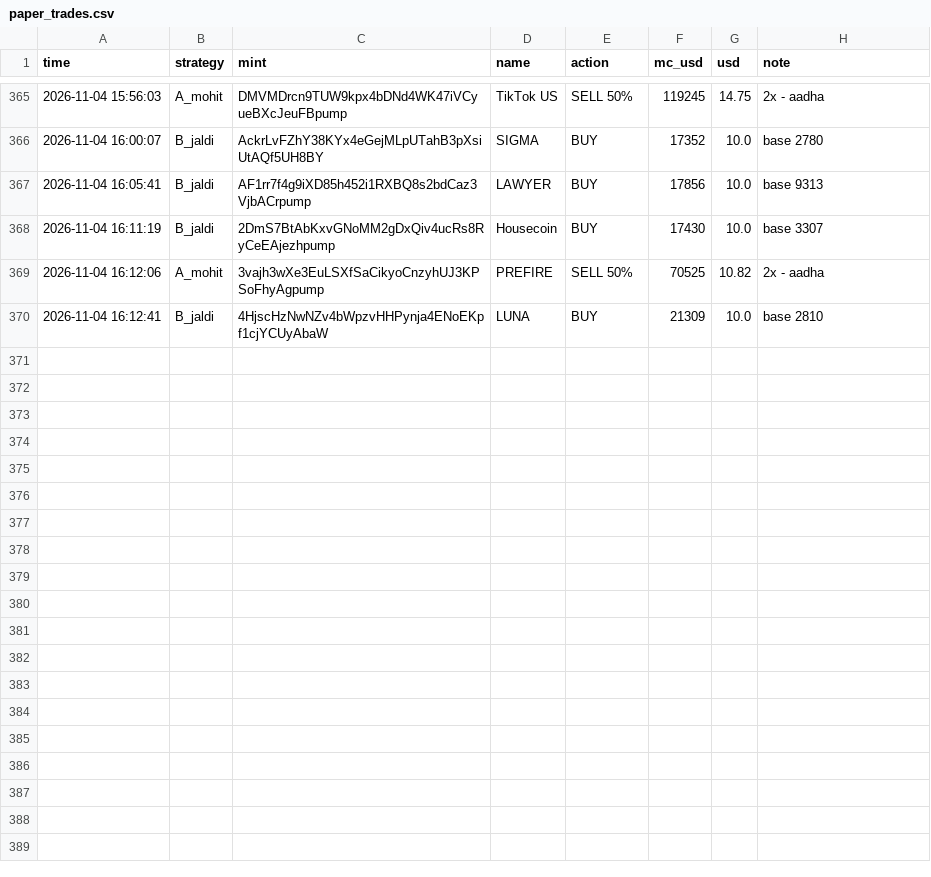
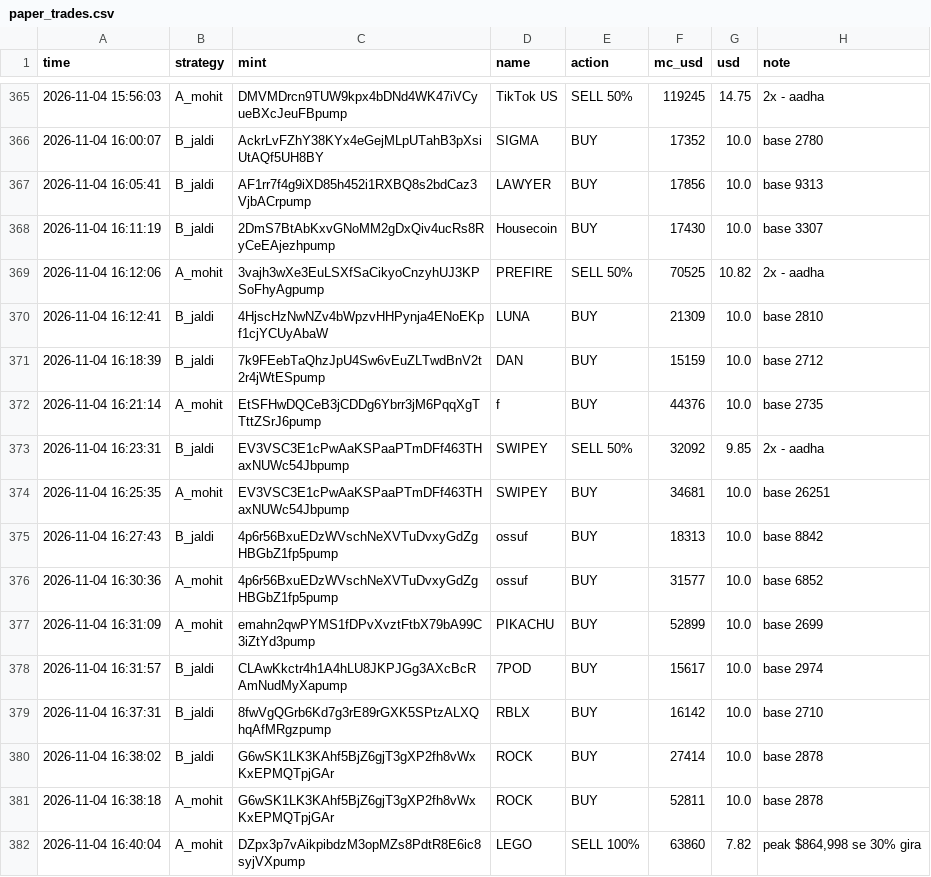
Before and after one commit to mohit1337890-rgb/pump-paper-bot, a CSV file: paper_trades.csv, drawn as a sheet; only a part is shown, gaps mark what is left out; the diff names each change by its address in the sheet, - before the commit and + after, or states it on an @@ line.

Commit message:
paper bot update

```diff
--- a/paper_trades.csv
+++ b/paper_trades.csv
+row 371: 2026-11-04 16:18:39 | B_jaldi | 7k9FEebTaQhzJpU4Sw6vEuZLTwdBnV2t2r4jWtESpump | DAN | BUY | 15159 | 10.0 | base 2712
+row 372: 2026-11-04 16:21:14 | A_mohit | EtSFHwDQCeB3jCDDg6Ybrr3jM6PqqXgTTttZSrJ6pump | f | BUY | 44376 | 10.0 | base 2735
+row 373: 2026-11-04 16:23:31 | B_jaldi | EV3VSC3E1cPwAaKSPaaPTmDFf463THaxNUWc54Jbpump | SWIPEY | SELL 50% | 32092 | 9.85 | 2x - aadha
+row 374: 2026-11-04 16:25:35 | A_mohit | EV3VSC3E1cPwAaKSPaaPTmDFf463THaxNUWc54Jbpump | SWIPEY | BUY | 34681 | 10.0 | base 26251
+row 375: 2026-11-04 16:27:43 | B_jaldi | 4p6r56BxuEDzWVschNeXVTuDvxyGdZgHBGbZ1fp5pump | ossuf | BUY | 18313 | 10.0 | base 8842
+row 376: 2026-11-04 16:30:36 | A_mohit | 4p6r56BxuEDzWVschNeXVTuDvxyGdZgHBGbZ1fp5pump | ossuf | BUY | 31577 | 10.0 | base 6852
+row 377: 2026-11-04 16:31:09 | A_mohit | emahn2qwPYMS1fDPvXvztFtbX79bA99C3iZtYd3pump | PIKACHU | BUY | 52899 | 10.0 | base 2699
+row 378: 2026-11-04 16:31:57 | B_jaldi | CLAwKkctr4h1A4hLU8JKPJGg3AXcBcRAmNudMyXapump | 7POD | BUY | 15617 | 10.0 | base 2974
+row 379: 2026-11-04 16:37:31 | B_jaldi | 8fwVgQGrb6Kd7g3rE89rGXK5SPtzALXQhqAfMRgzpump | RBLX | BUY | 16142 | 10.0 | base 2710
+row 380: 2026-11-04 16:38:02 | B_jaldi | G6wSK1LK3KAhf5BjZ6gjT3gXP2fh8vWxKxEPMQTpjGAr | ROCK | BUY | 27414 | 10.0 | base 2878
+row 381: 2026-11-04 16:38:18 | A_mohit | G6wSK1LK3KAhf5BjZ6gjT3gXP2fh8vWxKxEPMQTpjGAr | ROCK | BUY | 52811 | 10.0 | base 2878
+row 382: 2026-11-04 16:40:04 | A_mohit | DZpx3p7vAikpibdzM3opMZs8PdtR8E6ic8syjVXpump | LEGO | SELL 100% | 63860 | 7.82 | peak $864,998 se 30% gira
```
Also changed, not shown: 2 other files.
